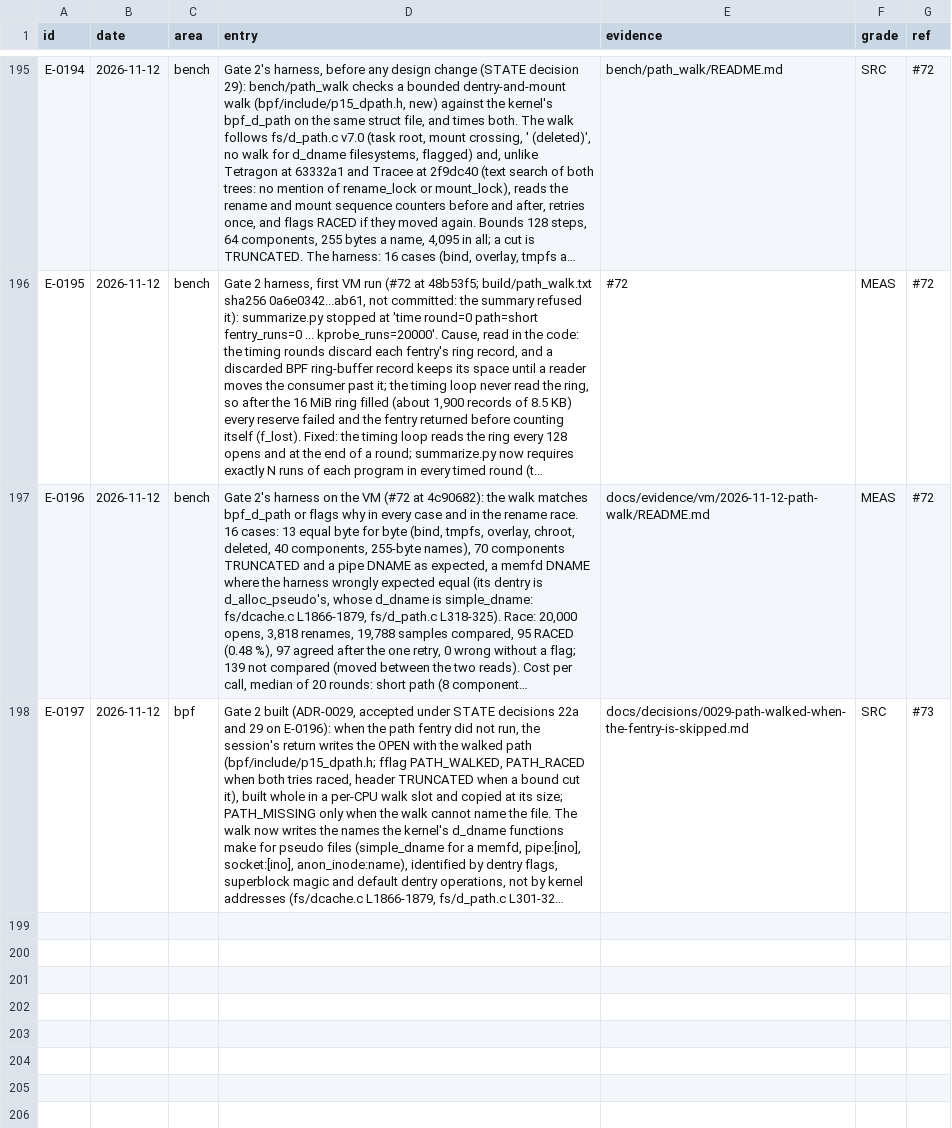
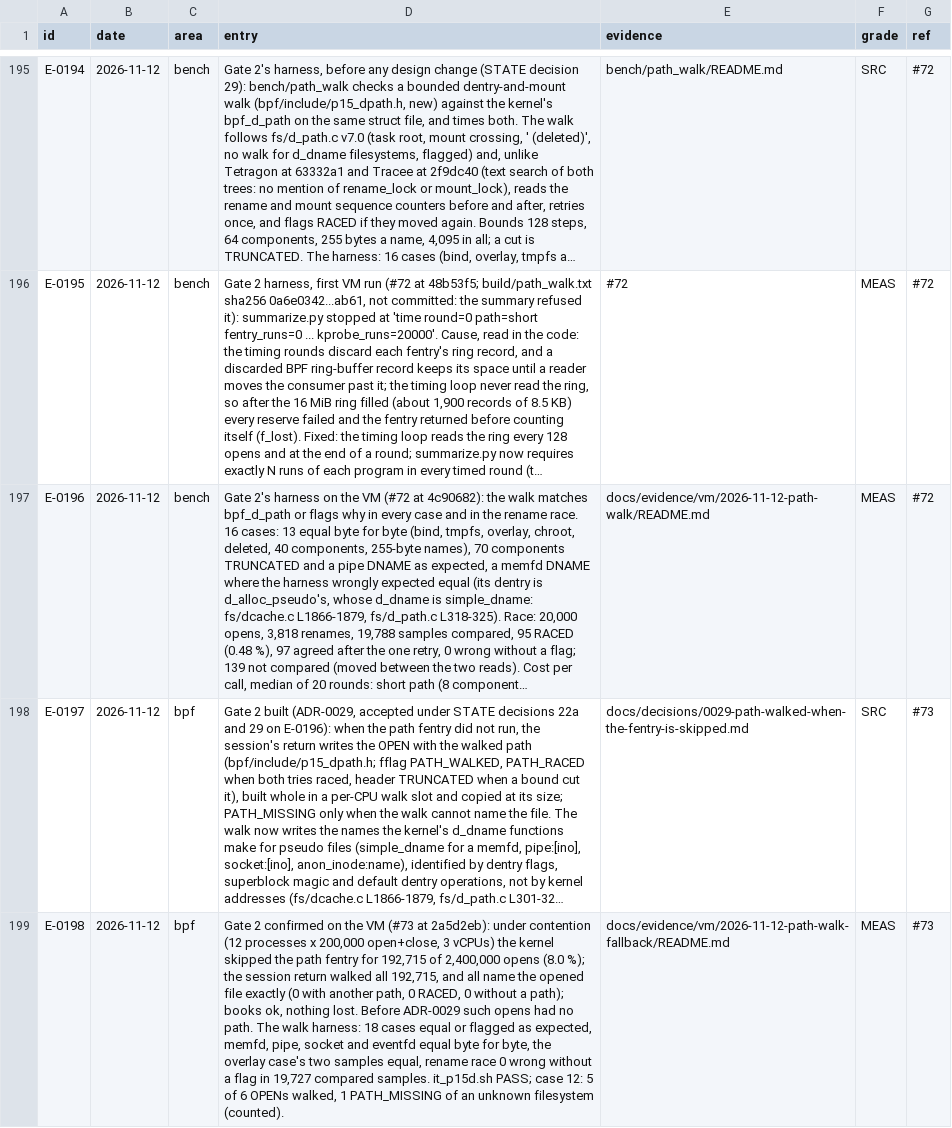
Before and after one commit to ranahunter10/fiery-dragon, a CSV file: docs/journal/engineering-log.csv, drawn as a sheet; only a part is shown, gaps mark what is left out; long unchanged cells end in …; the diff names each change by its address in the sheet, - before the commit and + after, or states it on an @@ line.

```diff
--- a/docs/journal/engineering-log.csv
+++ b/docs/journal/engineering-log.csv
+row 199: E-0198 | 2026-11-12 | bpf | Gate 2 confirmed on the VM (#73 at 2a5d2eb): under contention (12 processes x 200,000 open+close, 3 vCPUs) the kernel skipped the path fentry for 192,715 of 2,400,000 opens (8.0 %); the session return walked all 192,715, and all name the opened file exactly (0 with another path, 0 RACED, 0 without a path); books ok, nothing lost. Before ADR-0029 such opens had no path. The walk harness: 18 cases equal or flagged as expected, memfd, pipe, socket and eventfd equal byte for byte, the overlay case's two samples equal, rename race 0 wrong without a flag in 19,727 compared samples. it_p15d.sh PASS; case 12: 5 of 6 OPENs walked, 1 PATH_MISSING of an unknown filesystem (counted). | docs/evidence/vm/2026-11-12-path-walk-fallback/README.md | MEAS | #73
```
Also changed, not shown: 6 other files.
